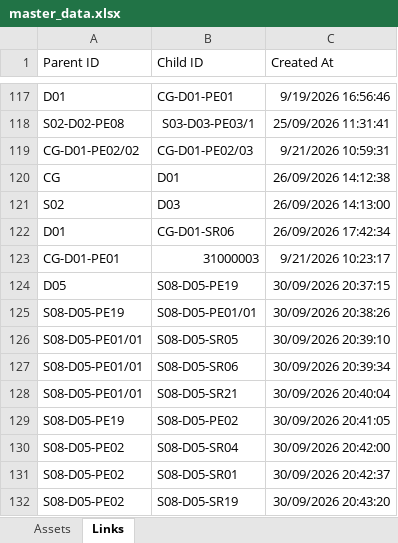
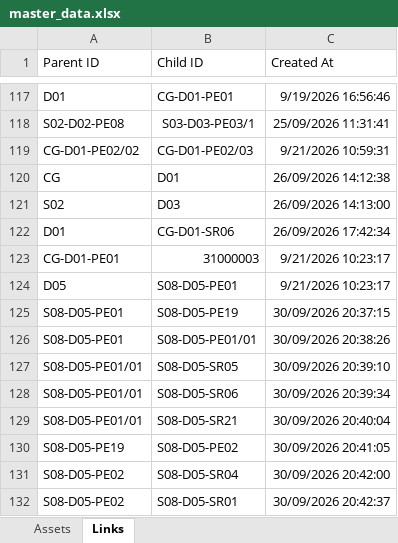
Before and after one commit to S8187875718/bgl-scada, an Excel workbook: master_data.xlsx, sheet Links, drawn as a sheet; only a part is shown, gaps mark what is left out; the shorter side is filled out with more unchanged rows; values as stored, in another font and other column widths than the file's, no borders; addresses are those after the commit; the diff names each change by its address in the sheet, - before the commit and + after, or states it on an @@ line.

Commit message:
DRS DATA UPDATED

```diff
--- a/master_data.xlsx (sheet Links)
+++ b/master_data.xlsx (sheet Links)
-B124 (Child ID): S08-D05-PE19
+B124 (Child ID): S08-D05-PE01
-C124 (Created At): 30/09/2026 20:37:15
+C124 (Created At): 9/21/2026 10:23:17
+row 125: S08-D05-PE01 | S08-D05-PE19 | 30/09/2026 20:37:15
-A126 (Parent ID): S08-D05-PE19
+A126 (Parent ID): S08-D05-PE01
```
Also changed, not shown: 1 other file.
